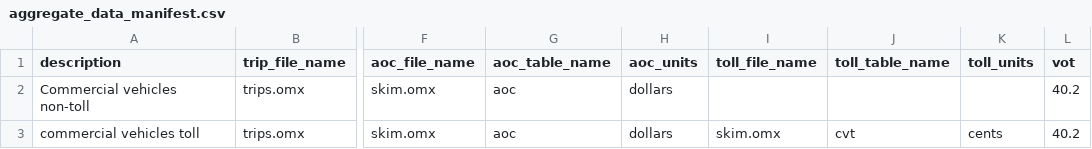
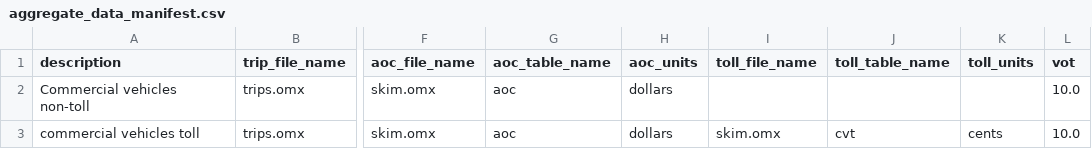
Before and after one commit to RSGInc/bca4abm, a CSV file: example/data/aggregate_data_manifest.csv, drawn as a sheet; only a part is shown, gaps mark what is left out; the diff names each change by its address in the sheet, - before the commit and + after, or states it on an @@ line.

Commit message:
compare alternative aggregate trips calculations

```diff
--- a/example/data/aggregate_data_manifest.csv
+++ b/example/data/aggregate_data_manifest.csv
-L2:L3 (vot): 40.2
+L2:L3 (vot): 10.0
```
Also changed, not shown: 4 other files.
